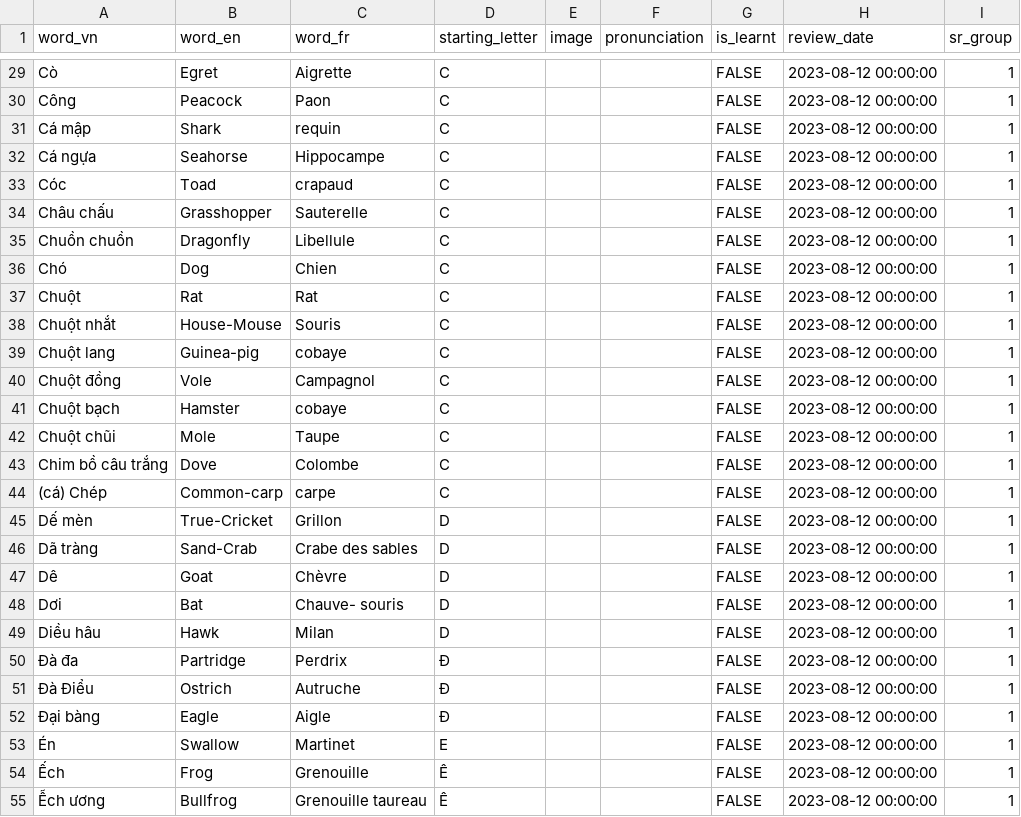
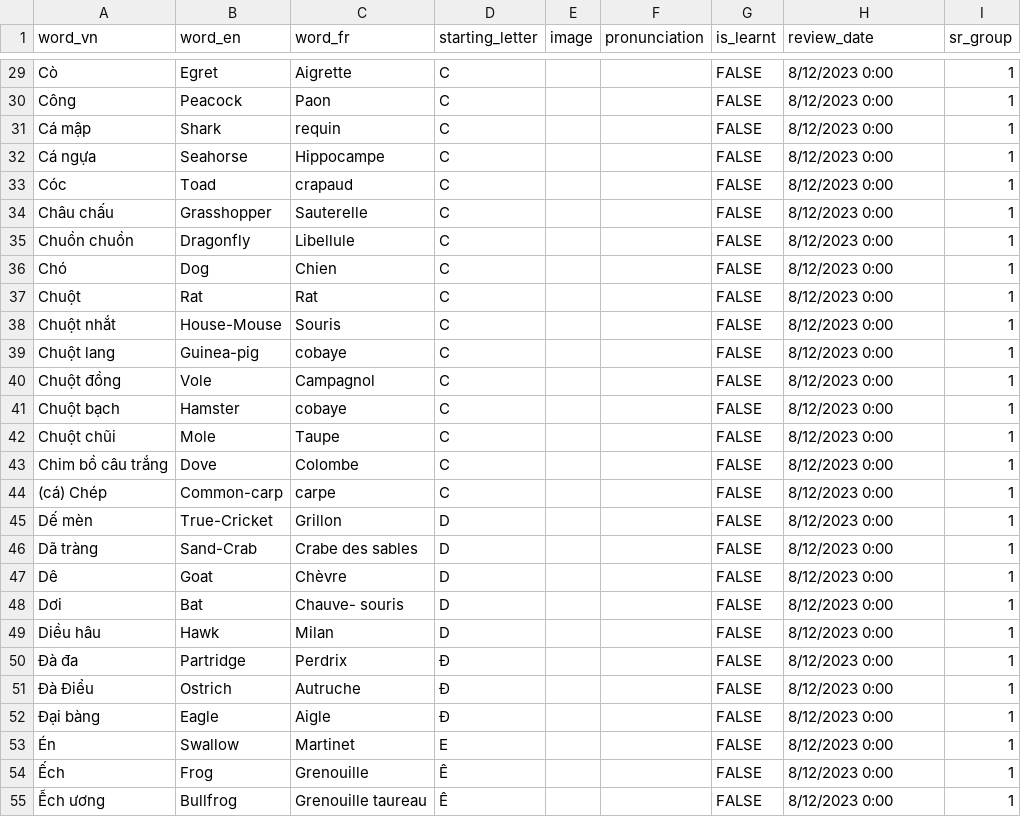
Before and after one commit to phuchoang2603/getImageAudio, a CSV file: cards.csv, drawn as a sheet; only a part is shown, gaps mark what is left out; the diff covers the shown part only; the diff names each change by its address in the sheet, - before the commit and + after, or states it on an @@ line.

```diff
--- a/cards.csv
+++ b/cards.csv
-H29:H55 (review_date): 2023-08-12 00:00:00
+H29:H55 (review_date): 8/12/2023 0:00
```
Also changed, not shown: 141 edited cells elsewhere in this file, 3 other files.
